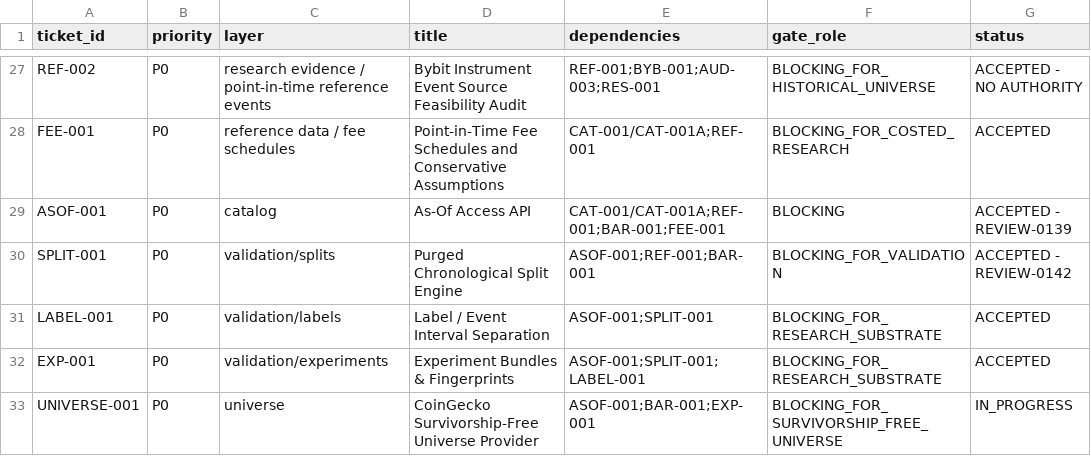
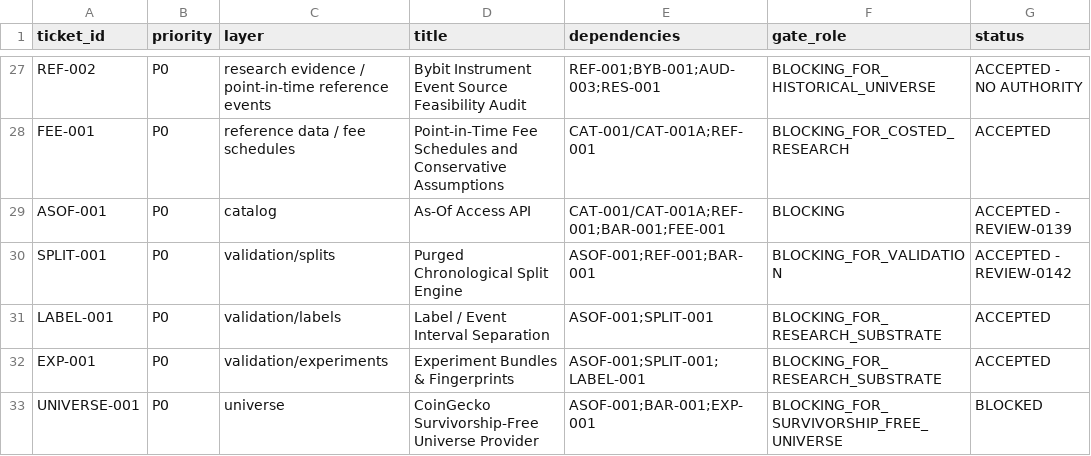
Before and after one commit to larslarsen/Crypto-Multifactor-Bot, a CSV file: docs/engineering/IMPLEMENTATION_BACKLOG.csv, drawn as a sheet; only a part is shown, gaps mark what is left out.

Commit message:
UNIVERSE-001: BLOCKED (REVIEW-0150), source rejected

```diff
--- a/docs/engineering/IMPLEMENTATION_BACKLOG.csv
+++ b/docs/engineering/IMPLEMENTATION_BACKLOG.csv
@@ -32,2 +32,2 @@ LABEL-001,P0,validation/labels,Label / Event Interval Separation,ASOF-001;SPLIT-
 EXP-001,P0,validation/experiments,Experiment Bundles & Fingerprints,ASOF-001;SPLIT-001;LABEL-001,BLOCKING_FOR_RESEARCH_SUBSTRATE,ACCEPTED
-UNIVERSE-001,P0,universe,CoinGecko Survivorship-Free Universe Provider,ASOF-001;BAR-001;EXP-001,BLOCKING_FOR_SURVIVORSHIP_FREE_UNIVERSE,IN_PROGRESS
+UNIVERSE-001,P0,universe,CoinGecko Survivorship-Free Universe Provider,ASOF-001;BAR-001;EXP-001,BLOCKING_FOR_SURVIVORSHIP_FREE_UNIVERSE,BLOCKED
```
Also changed, not shown: 3 other files.
